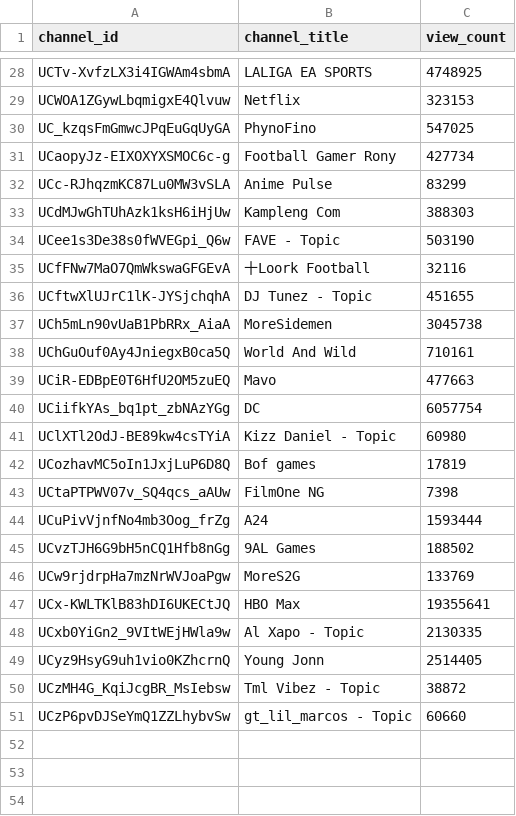
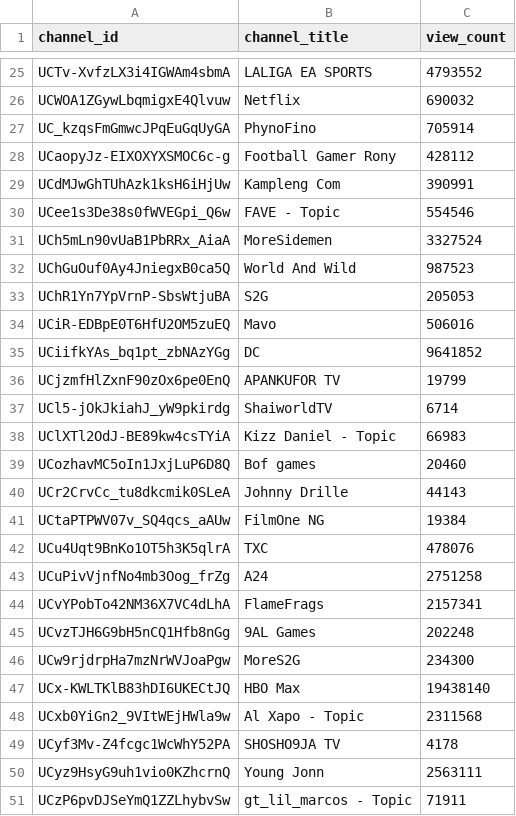
Before and after one commit to chinedumsunday/youtube_pipeline, a CSV file: results/channel_insights.csv, drawn as a sheet; only a part is shown, gaps mark what is left out; removed rows and columns are numbered as before the commit, all else as after; the diff covers the shown part only; the diff names each change by its address in the sheet, - before the commit and + after, or states it on an @@ line.

```diff
--- a/results/channel_insights.csv
+++ b/results/channel_insights.csv
-C25 (view_count): 4748925
+C25 (view_count): 4793552
-C26 (view_count): 323153
+C26 (view_count): 690032
-C27 (view_count): 547025
+C27 (view_count): 705914
-C28 (view_count): 427734
+C28 (view_count): 428112
-row 32: UCc-RJhqzmKC87Lu0MW3vSLA | Anime Pulse | 83299
-C29 (view_count): 388303
+C29 (view_count): 390991
-C30 (view_count): 503190
+C30 (view_count): 554546
-row 35: UCfFNw7MaO7QmWkswaGFGEvA | 十Loork Football | 32116
-row 36: UCftwXlUJrC1lK-JYSjchqhA | DJ Tunez - Topic | 451655
-C31 (view_count): 3045738
+C31 (view_count): 3327524
-C32 (view_count): 710161
+C32 (view_count): 987523
+row 33: UChR1Yn7YpVrnP-SbsWtjuBA | S2G | 205053
-C34 (view_count): 477663
+C34 (view_count): 506016
-C35 (view_count): 6057754
+C35 (view_count): 9641852
+row 36: UCjzmfHlZxnF90zOx6pe0EnQ | APANKUFOR TV | 19799
+row 37: UCl5-jOkJkiahJ_yW9pkirdg | ShaiworldTV | 6714
-C38 (view_count): 60980
+C38 (view_count): 66983
-C39 (view_count): 17819
+C39 (view_count): 20460
+row 40: UCr2CrvCc_tu8dkcmik0SLeA | Johnny Drille | 44143
-C41 (view_count): 7398
+C41 (view_count): 19384
+row 42: UCu4Uqt9BnKo1OT5h3K5qlrA | TXC | 478076
-C43 (view_count): 1593444
+C43 (view_count): 2751258
+row 44: UCvYPobTo42NM36X7VC4dLhA | FlameFrags | 2157341
-C45 (view_count): 188502
+C45 (view_count): 202248
-C46 (view_count): 133769
+C46 (view_count): 234300
-C47 (view_count): 19355641
+C47 (view_count): 19438140
-C48 (view_count): 2130335
+C48 (view_count): 2311568
+row 49: UCyf3Mv-Z4fcgc1WcWhY52PA | SHOSHO9JA TV | 4178
-C50 (view_count): 2514405
+C50 (view_count): 2563111
-row 50: UCzMH4G_KqiJcgBR_MsIebsw | Tml Vibez - Topic | 38872
-C51 (view_count): 60660
+C51 (view_count): 71911
```
Also changed, not shown: 6 added rows, 9 removed rows and 17 edited cells elsewhere in this file, results/daily_growth.csv, results/daily_rank_movement.csv, 6 other files.
